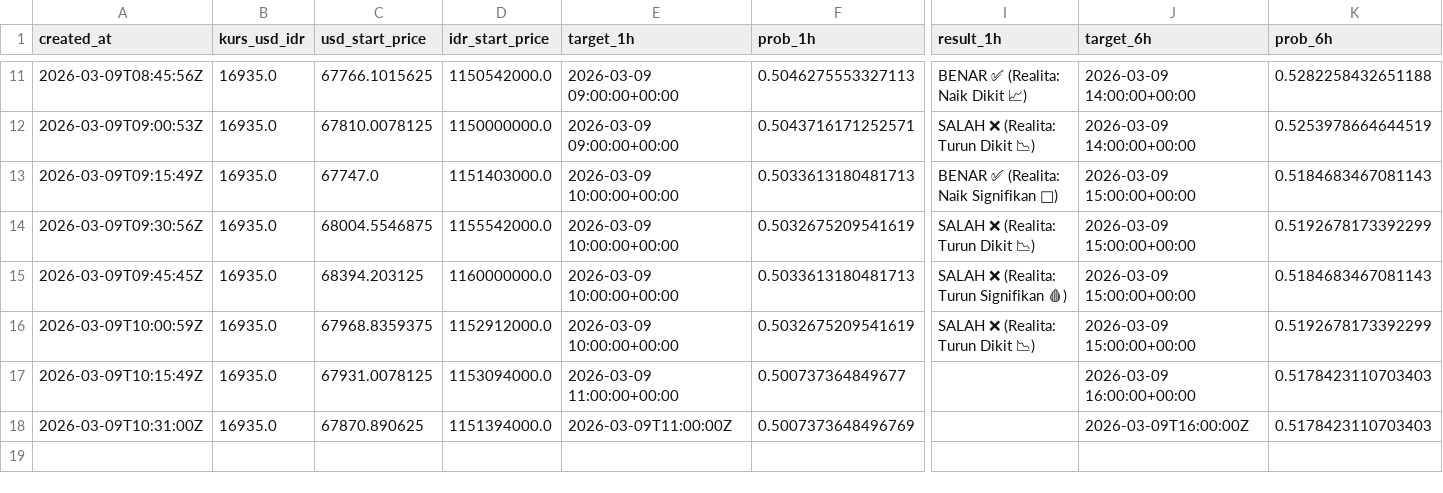
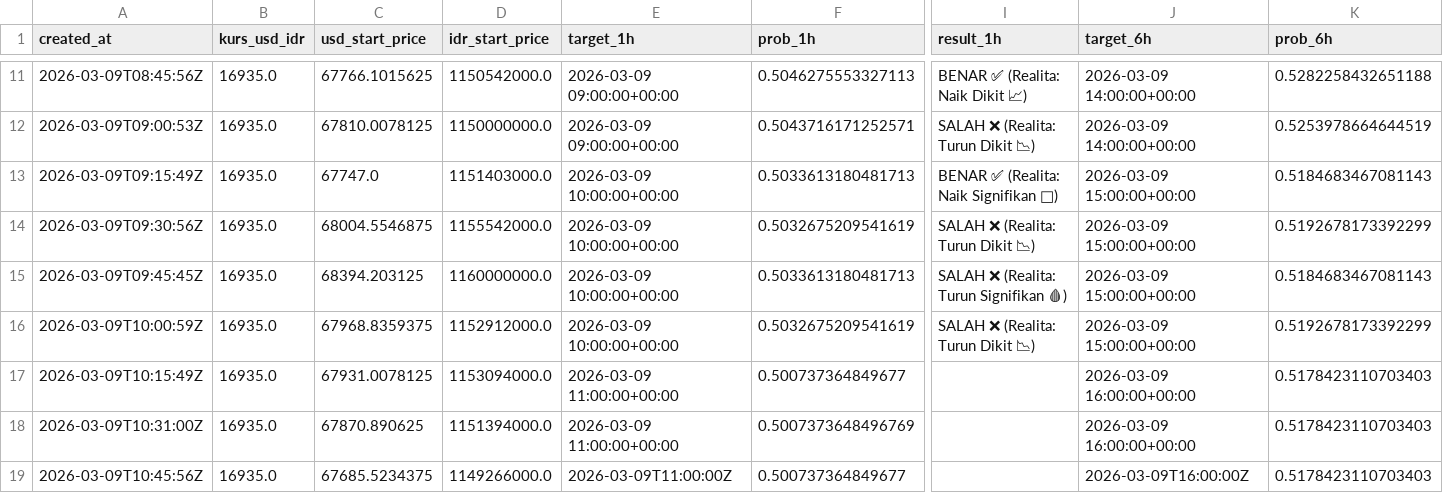
Before and after one commit to bryanagus/btc-bot, a CSV file: ai_history_log.csv, drawn as a sheet; only a part is shown, gaps mark what is left out; rows hold the shown columns only; the diff names each change by its address in the sheet, - before the commit and + after, or states it on an @@ line.

```diff
--- a/ai_history_log.csv
+++ b/ai_history_log.csv
-E18 (target_1h): 2026-03-09T11:00:00Z
+E18 (target_1h): 2026-03-09 11:00:00+00:00
-J18 (target_6h): 2026-03-09T16:00:00Z
+J18 (target_6h): 2026-03-09 16:00:00+00:00
+row 19: 2026-03-09T10:45:56Z | 16935.0 | 67685.5234375 | 1149266000.0 | 2026-03-09T11:00:00Z | 0.500737364849677 |  | 2026-03-09T16:00:00Z | 0.5178423110703403
```
Also changed, not shown: 2 other files.
